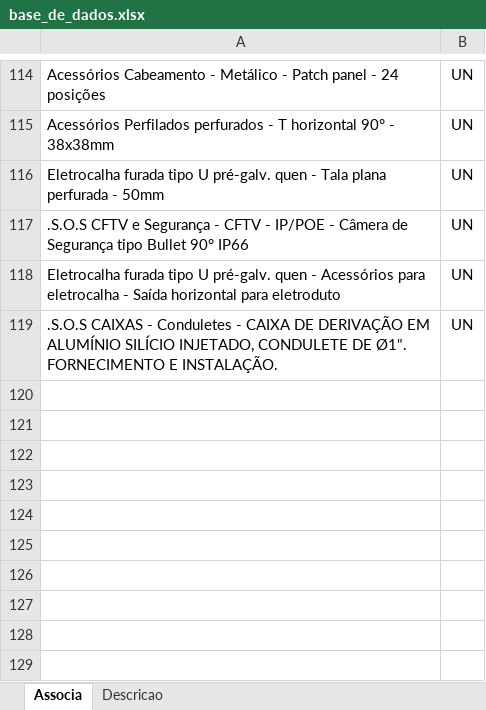
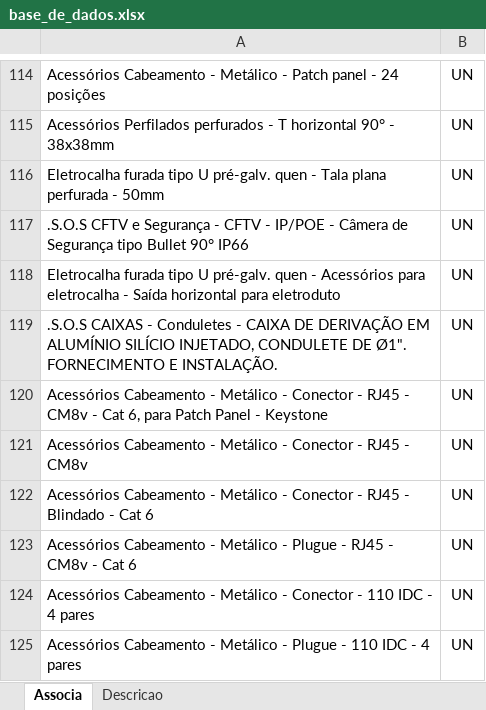
Before and after one commit to rodioegiufao/farmacia_janio, an Excel workbook: 3D/base_de_dados.xlsx, sheet Associa, drawn as a sheet; only a part is shown, gaps mark what is left out; values as stored, in another font and other column widths than the file's, no borders; the diff names each change by its address in the sheet, - before the commit and + after, or states it on an @@ line.

```diff
--- a/3D/base_de_dados.xlsx (sheet Associa)
+++ b/3D/base_de_dados.xlsx (sheet Associa)
+row 120: Acessórios Cabeamento - Metálico - Conector - RJ45 - CM8v - Cat 6, para Patch Panel - Keystone | UN
+row 121: Acessórios Cabeamento - Metálico - Conector - RJ45 - CM8v | UN
+row 122: Acessórios Cabeamento - Metálico - Conector - RJ45 - Blindado - Cat 6 | UN
+row 123: Acessórios Cabeamento - Metálico - Plugue - RJ45 - CM8v - Cat 6 | UN
+row 124: Acessórios Cabeamento - Metálico - Conector - 110 IDC - 4 pares | UN
+row 125: Acessórios Cabeamento - Metálico - Plugue - 110 IDC - 4 pares | UN
```
Also changed, not shown: sheet Descricao.
